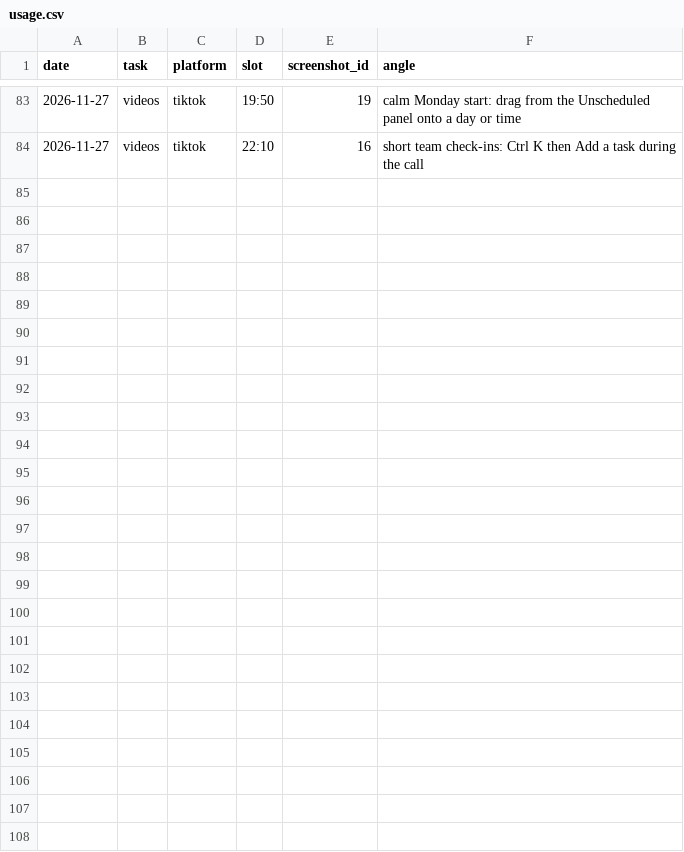
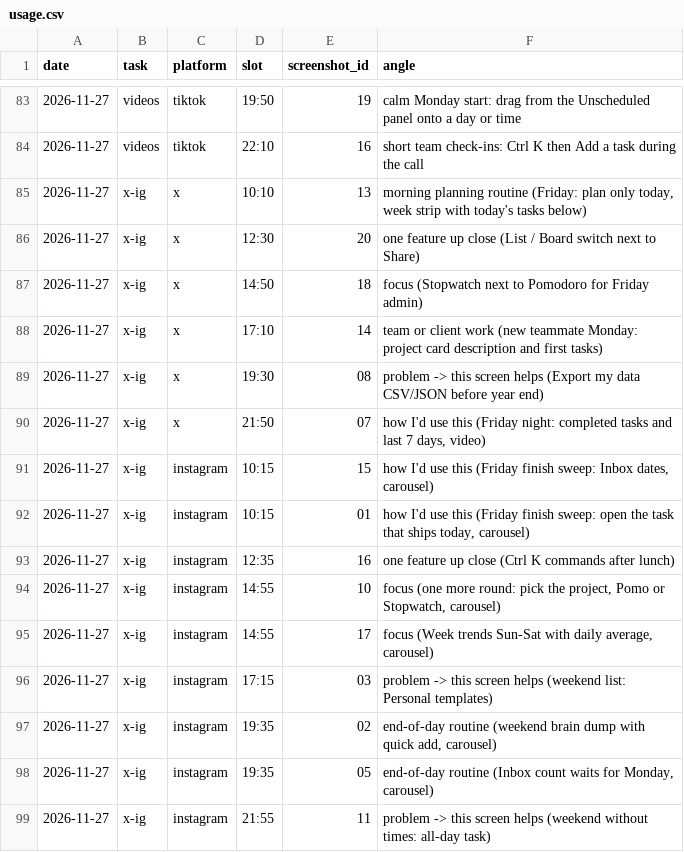
Before and after one commit to parvezzsheikh798/social-media-Post, a CSV file: screenshots/usage.csv, drawn as a sheet; only a part is shown, gaps mark what is left out.

```diff
--- a/screenshots/usage.csv
+++ b/screenshots/usage.csv
@@ -84 +84,16 @@ date,task,platform,slot,screenshot_id,angle
 2026-11-27,videos,tiktok,22:10,16,short team check-ins: Ctrl K then Add a task during the call
+2026-11-27,x-ig,x,10:10,13,"morning planning routine (Friday: plan only today, week strip with today's tasks below)"
+2026-11-27,x-ig,x,12:30,20,"one feature up close (List / Board switch next to Share)"
+2026-11-27,x-ig,x,14:50,18,"focus (Stopwatch next to Pomodoro for Friday admin)"
+2026-11-27,x-ig,x,17:10,14,"team or client work (new teammate Monday: project card description and first tasks)"
+2026-11-27,x-ig,x,19:30,08,"problem -> this screen helps (Export my data CSV/JSON before year end)"
+2026-11-27,x-ig,x,21:50,07,"how I'd use this (Friday night: completed tasks and last 7 days, video)"
+2026-11-27,x-ig,instagram,10:15,15,"how I'd use this (Friday finish sweep: Inbox dates, carousel)"
+2026-11-27,x-ig,instagram,10:15,01,"how I'd use this (Friday finish sweep: open the task that ships today, carousel)"
+2026-11-27,x-ig,instagram,12:35,16,"one feature up close (Ctrl K commands after lunch)"
+2026-11-27,x-ig,instagram,14:55,10,"focus (one more round: pick the project, Pomo or Stopwatch, carousel)"
+2026-11-27,x-ig,instagram,14:55,17,"focus (Week trends Sun-Sat with daily average, carousel)"
+2026-11-27,x-ig,instagram,17:15,03,"problem -> this screen helps (weekend list: Personal templates)"
+2026-11-27,x-ig,instagram,19:35,02,"end-of-day routine (weekend brain dump with quick add, carousel)"
+2026-11-27,x-ig,instagram,19:35,05,"end-of-day routine (Inbox count waits for Monday, carousel)"
+2026-11-27,x-ig,instagram,21:55,11,"problem -> this screen helps (weekend without times: all-day task)"
```
Also changed, not shown: media/concepts.csv, 24 other files.
